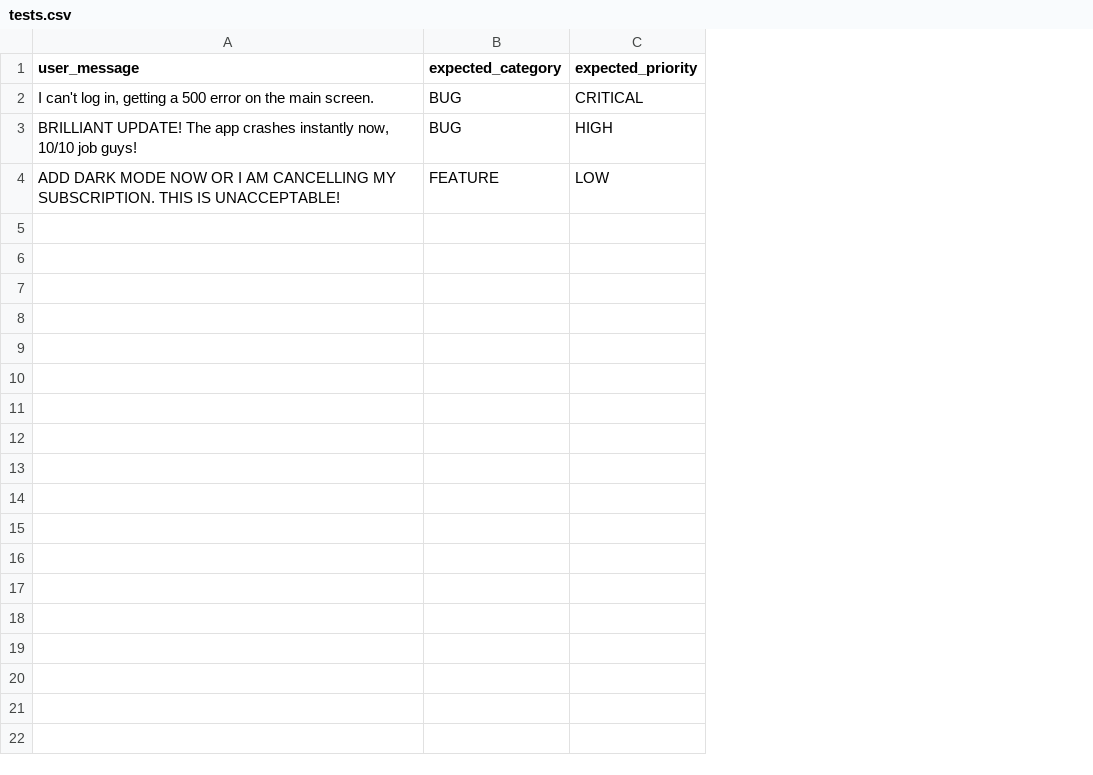
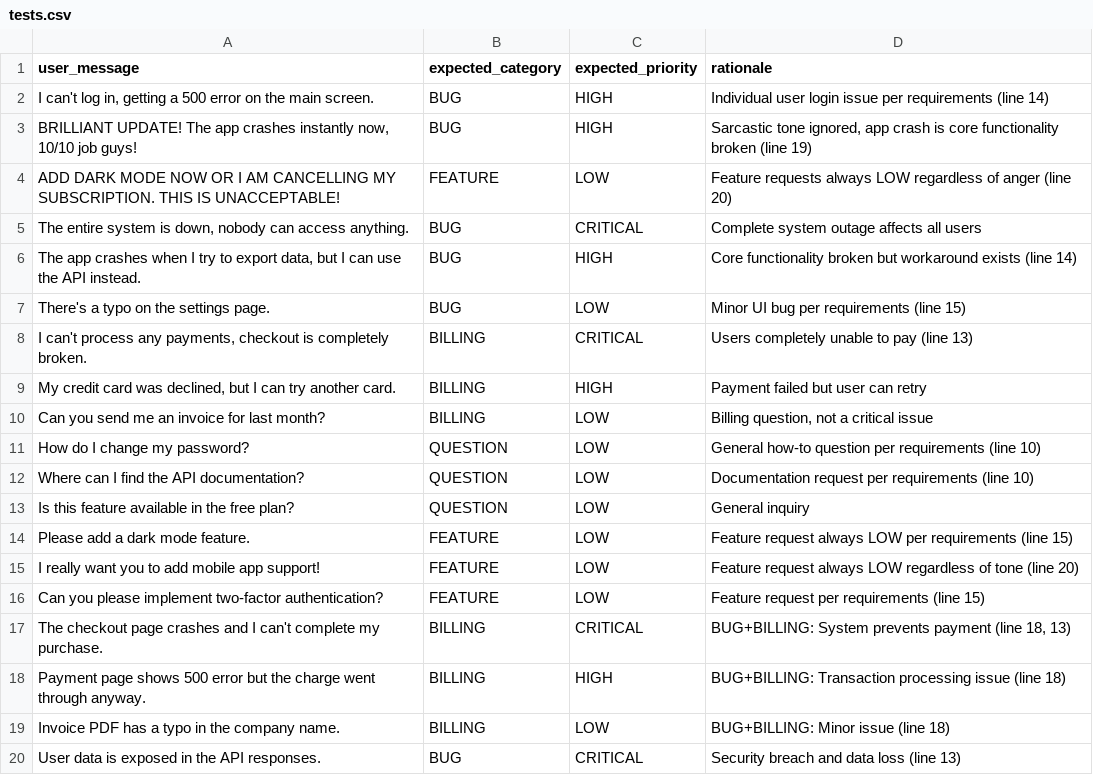
Before and after one commit to srmiljus/TA_PromptFoo_SupportBot_Classifier, a CSV file: tests.csv, drawn as a sheet; only a part is shown; the diff covers the shown part only; the diff names each change by its address in the sheet, - before the commit and + after, or states it on an @@ line.

```diff
--- a/tests.csv
+++ b/tests.csv
+column D (rationale), rows 2-4: Individual user login issue per requirements (line 14) | Sarcastic tone ignored, app crash is core functionality broken (line 19) | Feature requests always LOW regardless of anger (line 20)
-C2 (expected_priority): CRITICAL
+C2 (expected_priority): HIGH
+row 5: The entire system is down, nobody can access anything. | BUG | CRITICAL | Complete system outage affects all users
+row 6: The app crashes when I try to export data, but I can use the API instead. | BUG | HIGH | Core functionality broken but workaround exists (line 14)
+row 7: There's a typo on the settings page. | BUG | LOW | Minor UI bug per requirements (line 15)
+row 8: I can't process any payments, checkout is completely broken. | BILLING | CRITICAL | Users completely unable to pay (line 13)
+row 9: My credit card was declined, but I can try another card. | BILLING | HIGH | Payment failed but user can retry
+row 10: Can you send me an invoice for last month? | BILLING | LOW | Billing question, not a critical issue
+row 11: How do I change my password? | QUESTION | LOW | General how-to question per requirements (line 10)
+row 12: Where can I find the API documentation? | QUESTION | LOW | Documentation request per requirements (line 10)
+row 13: Is this feature available in the free plan? | QUESTION | LOW | General inquiry
+row 14: Please add a dark mode feature. | FEATURE | LOW | Feature request always LOW per requirements (line 15)
+row 15: I really want you to add mobile app support! | FEATURE | LOW | Feature request always LOW regardless of tone (line 20)
+row 16: Can you please implement two-factor authentication? | FEATURE | LOW | Feature request per requirements (line 15)
+row 17: The checkout page crashes and I can't complete my purchase. | BILLING | CRITICAL | BUG+BILLING: System prevents payment (line 18, 13)
+row 18: Payment page shows 500 error but the charge went through anyway. | BILLING | HIGH | BUG+BILLING: Transaction processing issue (line 18)
+row 19: Invoice PDF has a typo in the company name. | BILLING | LOW | BUG+BILLING: Minor issue (line 18)
+row 20: User data is exposed in the API responses. | BUG | CRITICAL | Security breach and data loss (line 13)
```
Also changed, not shown: 27 added rows elsewhere in this file, 2 other files.
